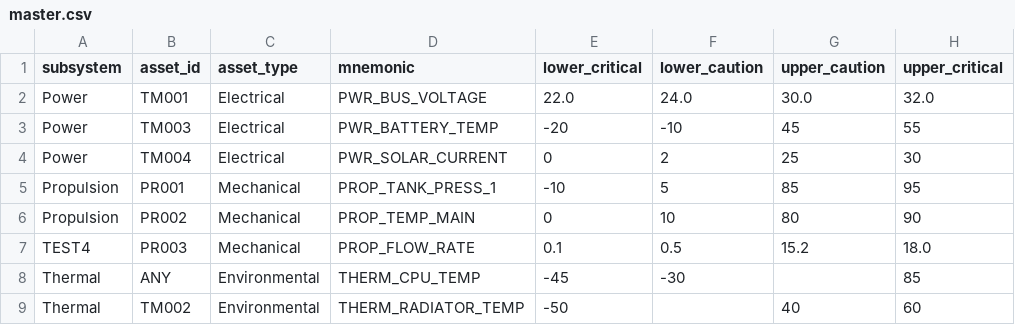
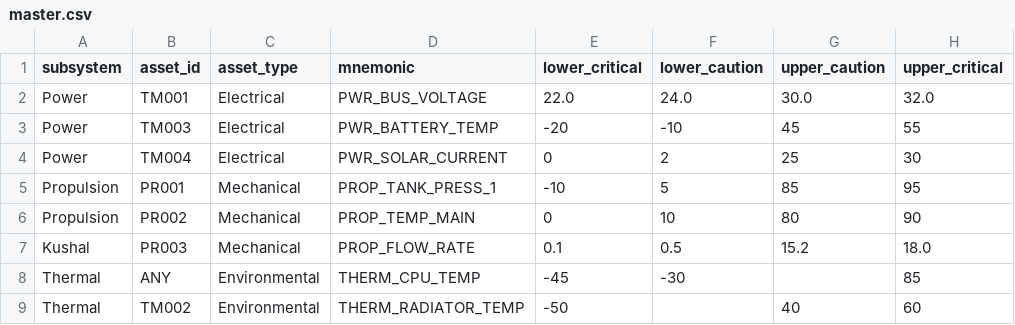
Before and after one commit to kushalmae/limits, a CSV file: dist/master.csv, drawn as a sheet; only a part is shown; the diff names each change by its address in the sheet, - before the commit and + after, or states it on an @@ line.

```diff
--- a/dist/master.csv
+++ b/dist/master.csv
-A7 (subsystem): TEST4
+A7 (subsystem): Kushal
```
Also changed, not shown: limits/propulsion.csv, 2 other files.
